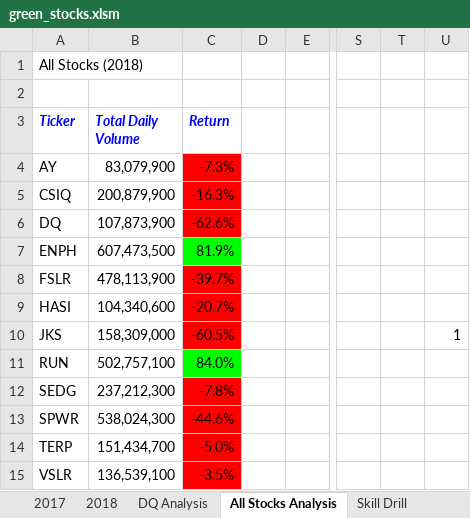
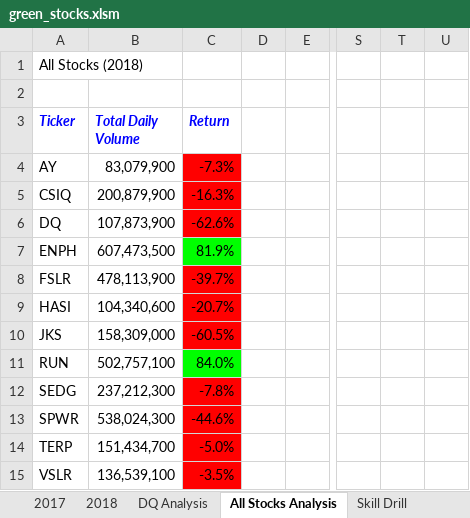
Before and after one commit to Tspencer5088/Stock-Analysis, an Excel workbook: green_stocks.xlsm, sheet All Stocks Analysis, drawn as a sheet; only a part is shown, gaps mark what is left out; values as stored, in another font and other column widths than the file's, no borders; charts and pictures not drawn; the diff names each change by its address in the sheet, - before the commit and + after, or states it on an @@ line.

Commit message:
Add files via upload
Push 2.5.2

```diff
--- a/green_stocks.xlsm (sheet All Stocks Analysis)
+++ b/green_stocks.xlsm (sheet All Stocks Analysis)
-A1:B1 merged
-U10: 1
+U10: (empty)
```
Also changed, not shown: sheet DQ Analysis, charts or pictures.
